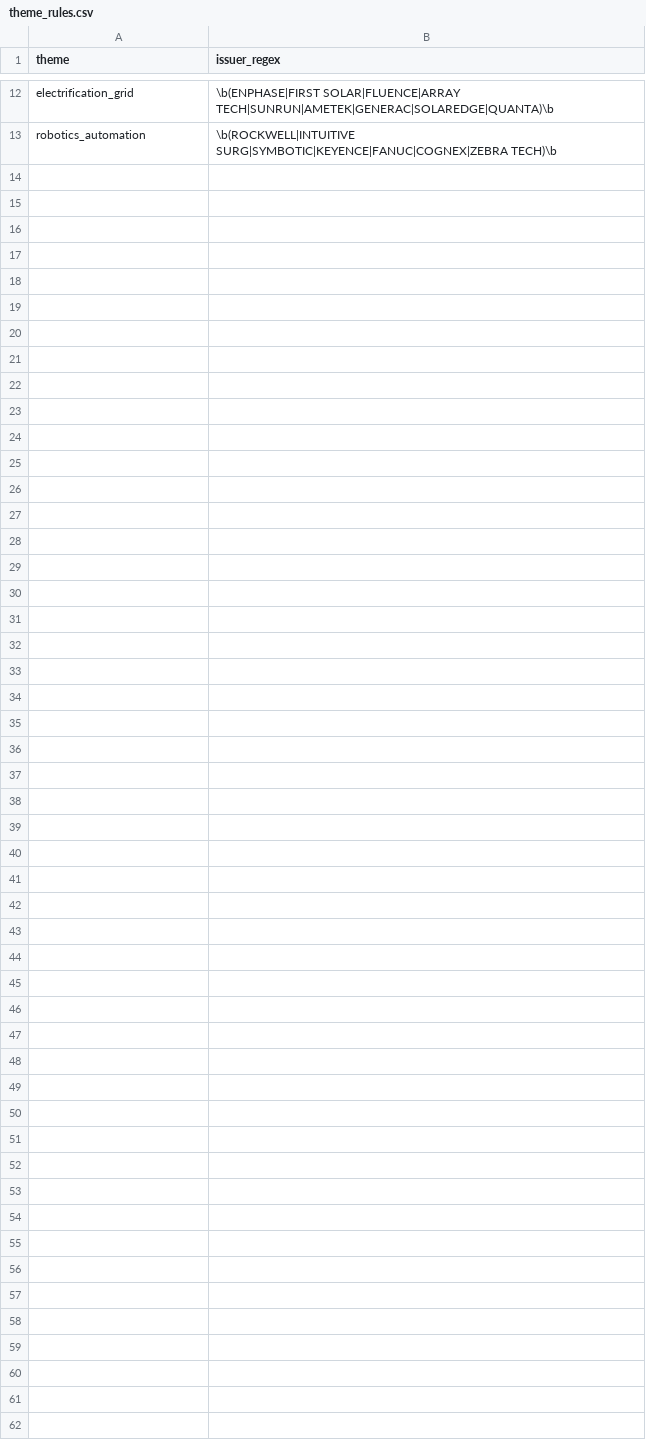
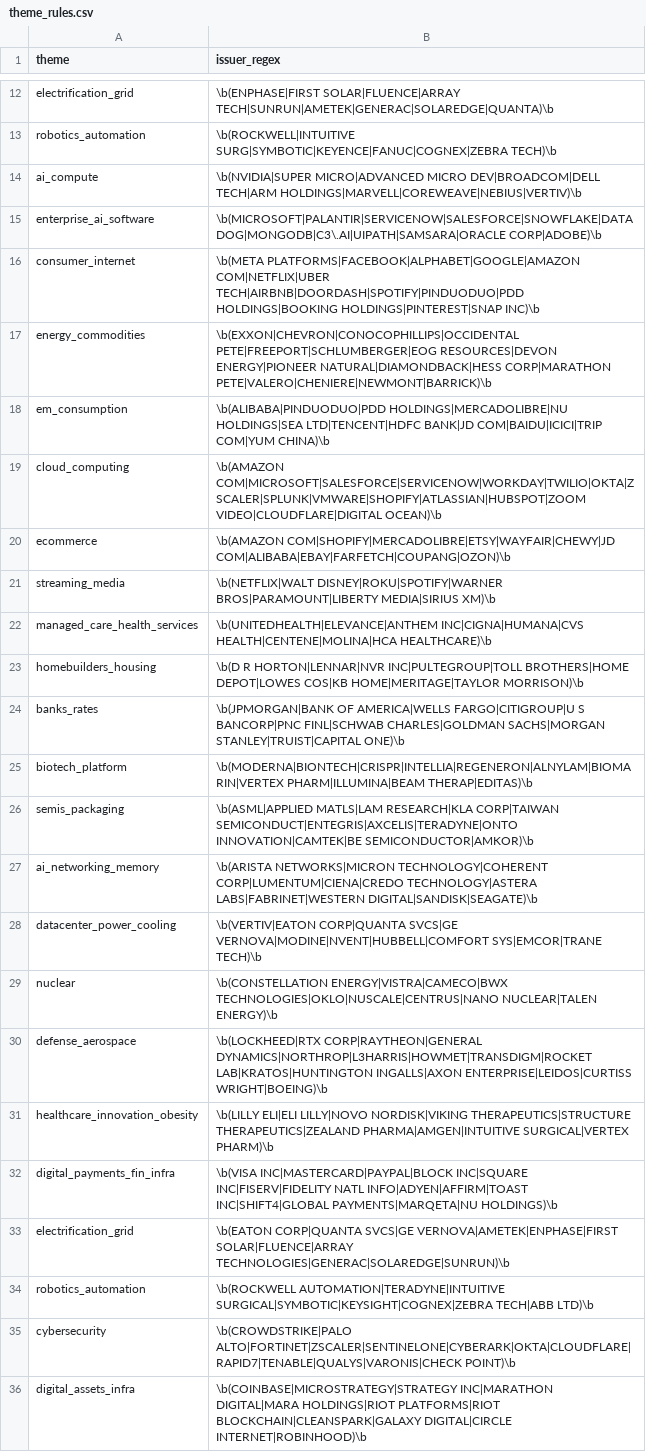
Before and after one commit to harshasks9/hk_fire_app, a CSV file: research/13f/data/theme_rules.csv, drawn as a sheet; only a part is shown, gaps mark what is left out; the diff names each change by its address in the sheet, - before the commit and + after, or states it on an @@ line.

```diff
--- a/research/13f/data/theme_rules.csv
+++ b/research/13f/data/theme_rules.csv
+row 14: ai_compute | \b(NVIDIA|SUPER MICRO|ADVANCED MICRO DEV|BROADCOM|DELL TECH|ARM HOLDINGS|MARVELL|COREWEAVE|NEBIUS|VERTIV)\b
+row 15: enterprise_ai_software | \b(MICROSOFT|PALANTIR|SERVICENOW|SALESFORCE|SNOWFLAKE|DATADOG|MONGODB|C3\.AI|UIPATH|SAMSARA|ORACLE CORP|ADOBE)\b
+row 16: consumer_internet | \b(META PLATFORMS|FACEBOOK|ALPHABET|GOOGLE|AMAZON COM|NETFLIX|UBER TECH|AIRBNB|DOORDASH|SPOTIFY|PINDUODUO|PDD HOLDINGS|BOOKING HOLDINGS|PINTEREST|SNAP INC)\b
+row 17: energy_commodities | \b(EXXON|CHEVRON|CONOCOPHILLIPS|OCCIDENTAL PETE|FREEPORT|SCHLUMBERGER|EOG RESOURCES|DEVON ENERGY|PIONEER NATURAL|DIAMONDBACK|HESS CORP|MARATHON PETE|VALERO|CHENIERE|NEWMONT|BARRICK)\b
+row 18: em_consumption | \b(ALIBABA|PINDUODUO|PDD HOLDINGS|MERCADOLIBRE|NU HOLDINGS|SEA LTD|TENCENT|HDFC BANK|JD COM|BAIDU|ICICI|TRIP COM|YUM CHINA)\b
+row 19: cloud_computing | \b(AMAZON COM|MICROSOFT|SALESFORCE|SERVICENOW|WORKDAY|TWILIO|OKTA|ZSCALER|SPLUNK|VMWARE|SHOPIFY|ATLASSIAN|HUBSPOT|ZOOM VIDEO|CLOUDFLARE|DIGITAL OCEAN)\b
+row 20: ecommerce | \b(AMAZON COM|SHOPIFY|MERCADOLIBRE|ETSY|WAYFAIR|CHEWY|JD COM|ALIBABA|EBAY|FARFETCH|COUPANG|OZON)\b
+row 21: streaming_media | \b(NETFLIX|WALT DISNEY|ROKU|SPOTIFY|WARNER BROS|PARAMOUNT|LIBERTY MEDIA|SIRIUS XM)\b
+row 22: managed_care_health_services | \b(UNITEDHEALTH|ELEVANCE|ANTHEM INC|CIGNA|HUMANA|CVS HEALTH|CENTENE|MOLINA|HCA HEALTHCARE)\b
+row 23: homebuilders_housing | \b(D R HORTON|LENNAR|NVR INC|PULTEGROUP|TOLL BROTHERS|HOME DEPOT|LOWES COS|KB HOME|MERITAGE|TAYLOR MORRISON)\b
+row 24: banks_rates | \b(JPMORGAN|BANK OF AMERICA|WELLS FARGO|CITIGROUP|U S BANCORP|PNC FINL|SCHWAB CHARLES|GOLDMAN SACHS|MORGAN STANLEY|TRUIST|CAPITAL ONE)\b
+row 25: biotech_platform | \b(MODERNA|BIONTECH|CRISPR|INTELLIA|REGENERON|ALNYLAM|BIOMARIN|VERTEX PHARM|ILLUMINA|BEAM THERAP|EDITAS)\b
+row 26: semis_packaging | \b(ASML|APPLIED MATLS|LAM RESEARCH|KLA CORP|TAIWAN SEMICONDUCT|ENTEGRIS|AXCELIS|TERADYNE|ONTO INNOVATION|CAMTEK|BE SEMICONDUCTOR|AMKOR)\b
+row 27: ai_networking_memory | \b(ARISTA NETWORKS|MICRON TECHNOLOGY|COHERENT CORP|LUMENTUM|CIENA|CREDO TECHNOLOGY|ASTERA LABS|FABRINET|WESTERN DIGITAL|SANDISK|SEAGATE)\b
+row 28: datacenter_power_cooling | \b(VERTIV|EATON CORP|QUANTA SVCS|GE VERNOVA|MODINE|NVENT|HUBBELL|COMFORT SYS|EMCOR|TRANE TECH)\b
+row 29: nuclear | \b(CONSTELLATION ENERGY|VISTRA|CAMECO|BWX TECHNOLOGIES|OKLO|NUSCALE|CENTRUS|NANO NUCLEAR|TALEN ENERGY)\b
+row 30: defense_aerospace | \b(LOCKHEED|RTX CORP|RAYTHEON|GENERAL DYNAMICS|NORTHROP|L3HARRIS|HOWMET|TRANSDIGM|ROCKET LAB|KRATOS|HUNTINGTON INGALLS|AXON ENTERPRISE|LEIDOS|CURTISS WRIGHT|BOEING)\b
+row 31: healthcare_innovation_obesity | \b(LILLY ELI|ELI LILLY|NOVO NORDISK|VIKING THERAPEUTICS|STRUCTURE THERAPEUTICS|ZEALAND PHARMA|AMGEN|INTUITIVE SURGICAL|VERTEX PHARM)\b
+row 32: digital_payments_fin_infra | \b(VISA INC|MASTERCARD|PAYPAL|BLOCK INC|SQUARE INC|FISERV|FIDELITY NATL INFO|ADYEN|AFFIRM|TOAST INC|SHIFT4|GLOBAL PAYMENTS|MARQETA|NU HOLDINGS)\b
+row 33: electrification_grid | \b(EATON CORP|QUANTA SVCS|GE VERNOVA|AMETEK|ENPHASE|FIRST SOLAR|FLUENCE|ARRAY TECHNOLOGIES|GENERAC|SOLAREDGE|SUNRUN)\b
+row 34: robotics_automation | \b(ROCKWELL AUTOMATION|TERADYNE|INTUITIVE SURGICAL|SYMBOTIC|KEYSIGHT|COGNEX|ZEBRA TECH|ABB LTD)\b
+row 35: cybersecurity | \b(CROWDSTRIKE|PALO ALTO|FORTINET|ZSCALER|SENTINELONE|CYBERARK|OKTA|CLOUDFLARE|RAPID7|TENABLE|QUALYS|VARONIS|CHECK POINT)\b
+row 36: digital_assets_infra | \b(COINBASE|MICROSTRATEGY|STRATEGY INC|MARATHON DIGITAL|MARA HOLDINGS|RIOT PLATFORMS|RIOT BLOCKCHAIN|CLEANSPARK|GALAXY DIGITAL|CIRCLE INTERNET|ROBINHOOD)\b
```
Also changed, not shown: research/13f/data/themes.csv, 6 other files.
